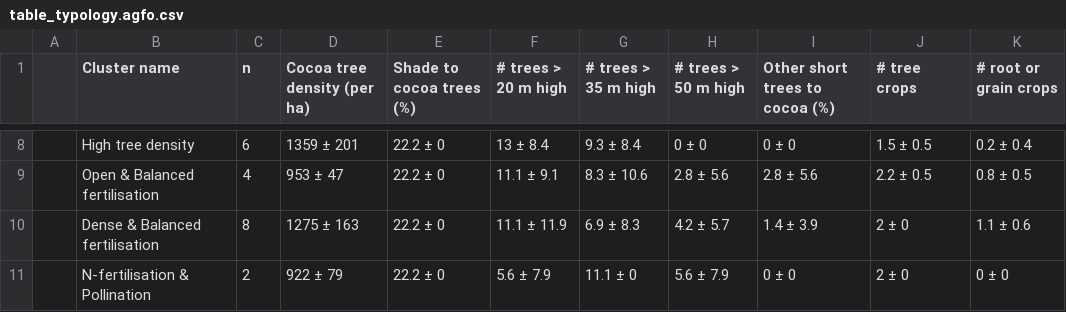
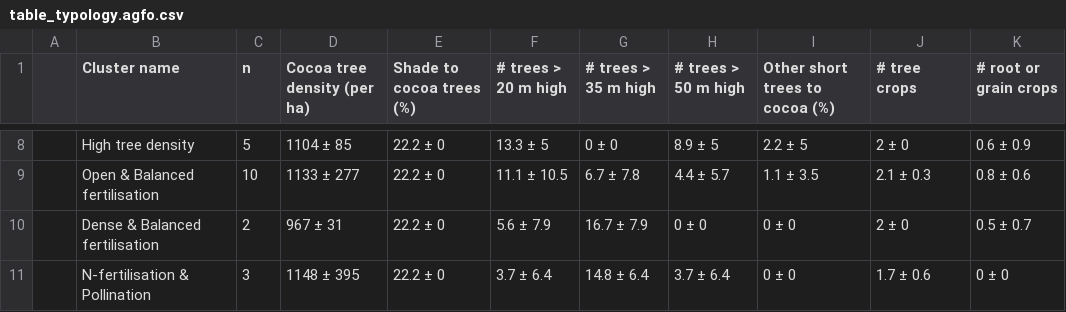
Before and after one commit to James-Hawkins/Cocoa-clusters, a CSV file: Figures.out/table_typology.agfo.csv, drawn as a sheet; only a part is shown, gaps mark what is left out; the diff covers the shown part only.

```diff
--- a/Figures.out/table_typology.agfo.csv
+++ b/Figures.out/table_typology.agfo.csv
@@ -8,4 +8,4 @@
-"","High tree density","6","1359 ± 201","22.2 ± 0","13 ± 8.4","9.3 ± 8.4","0 ± 0","0 ± 0","1.5 ± 0.5","0.2 ± 0.4"
-"","Open & Balanced fertilisation","4","953 ± 47","22.2 ± 0","11.1 ± 9.1","8.3 ± 10.6","2.8 ± 5.6","2.8 ± 5.6","2.2 ± 0.5","0.8 ± 0.5"
-"","Dense & Balanced fertilisation","8","1275 ± 163","22.2 ± 0","11.1 ± 11.9","6.9 ± 8.3","4.2 ± 5.7","1.4 ± 3.9","2 ± 0","1.1 ± 0.6"
-"","N-fertilisation & Pollination","2","922 ± 79","22.2 ± 0","5.6 ± 7.9","11.1 ± 0","5.6 ± 7.9","0 ± 0","2 ± 0","0 ± 0"
+"","High tree density","5","1104 ± 85","22.2 ± 0","13.3 ± 5","0 ± 0","8.9 ± 5","2.2 ± 5","2 ± 0","0.6 ± 0.9"
+"","Open & Balanced fertilisation","10","1133 ± 277","22.2 ± 0","11.1 ± 10.5","6.7 ± 7.8","4.4 ± 5.7","1.1 ± 3.5","2.1 ± 0.3","0.8 ± 0.6"
+"","Dense & Balanced fertilisation","2","967 ± 31","22.2 ± 0","5.6 ± 7.9","16.7 ± 7.9","0 ± 0","0 ± 0","2 ± 0","0.5 ± 0.7"
+"","N-fertilisation & Pollination","3","1148 ± 395","22.2 ± 0","3.7 ± 6.4","14.8 ± 6.4","3.7 ± 6.4","0 ± 0","1.7 ± 0.6","0 ± 0"
```
Also changed, not shown: 53 edited cells elsewhere in this file, Figures.out/table_typology.pract.csv, Figures.out/table_typology_clim.csv, 6 other files.
